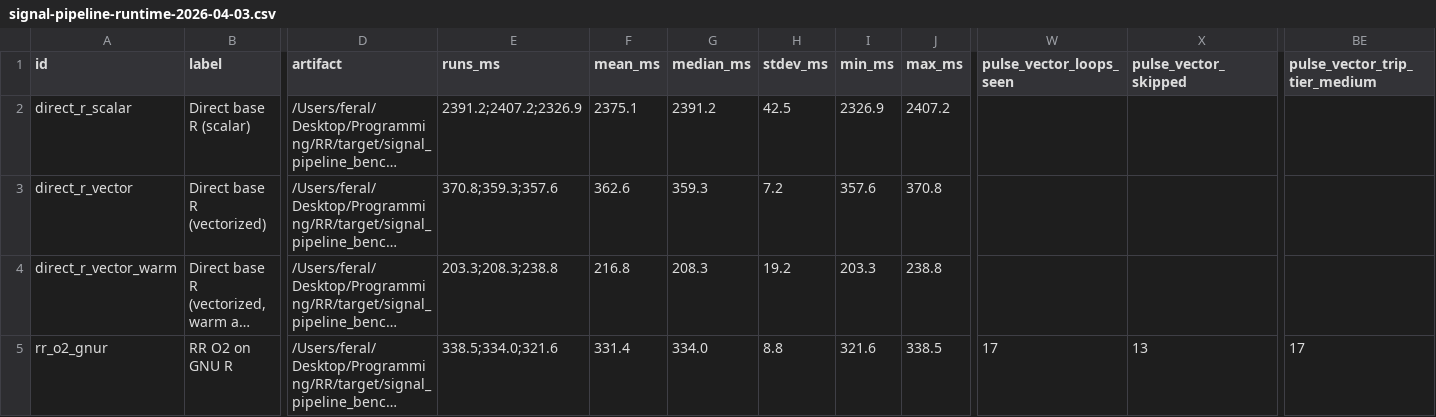
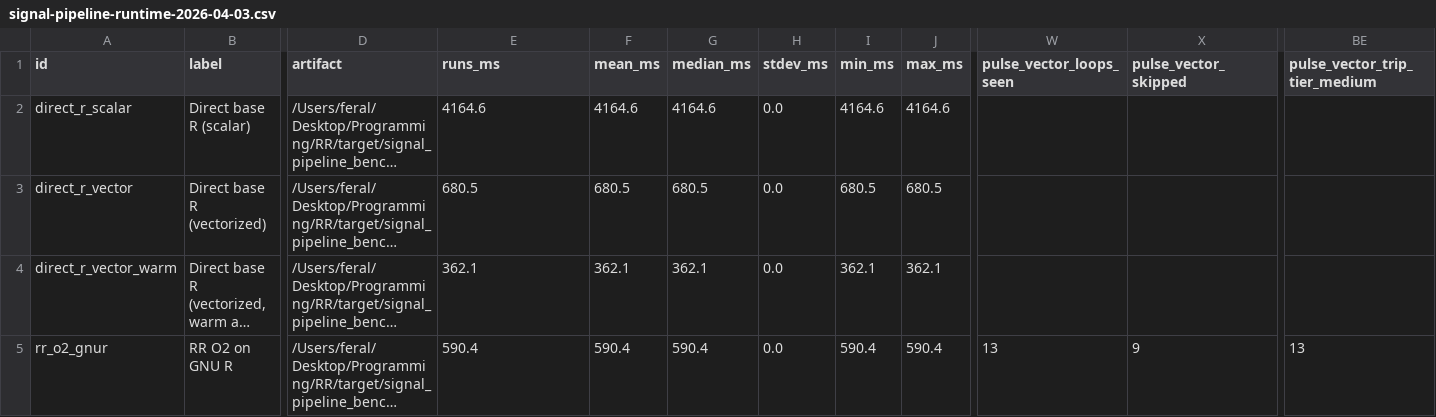
Before and after one commit to Feralthedogg/RR, a CSV file: docs/assets/signal-pipeline-runtime-2026-04-03.csv, drawn as a sheet; only a part is shown, gaps mark what is left out; long unchanged cells end in …; the diff covers the shown part only; the diff names each change by its address in the sheet, - before the commit and + after, or states it on an @@ line.

```diff
--- a/docs/assets/signal-pipeline-runtime-2026-04-03.csv
+++ b/docs/assets/signal-pipeline-runtime-2026-04-03.csv
-E2 (runs_ms): 2391.2;2407.2;2326.9
+E2 (runs_ms): 4164.6
-F2 (mean_ms): 2375.1
+F2 (mean_ms): 4164.6
-G2 (median_ms): 2391.2
+G2 (median_ms): 4164.6
-H2 (stdev_ms): 42.5
+H2 (stdev_ms): 0.0
-I2 (min_ms): 2326.9
+I2 (min_ms): 4164.6
-J2 (max_ms): 2407.2
+J2 (max_ms): 4164.6
-E3 (runs_ms): 370.8;359.3;357.6
+E3 (runs_ms): 680.5
-F3 (mean_ms): 362.6
+F3 (mean_ms): 680.5
-G3 (median_ms): 359.3
+G3 (median_ms): 680.5
-H3 (stdev_ms): 7.2
+H3 (stdev_ms): 0.0
-I3 (min_ms): 357.6
+I3 (min_ms): 680.5
-J3 (max_ms): 370.8
+J3 (max_ms): 680.5
-E4 (runs_ms): 203.3;208.3;238.8
+E4 (runs_ms): 362.1
-F4 (mean_ms): 216.8
+F4 (mean_ms): 362.1
-G4 (median_ms): 208.3
+G4 (median_ms): 362.1
-H4 (stdev_ms): 19.2
+H4 (stdev_ms): 0.0
-I4 (min_ms): 203.3
+I4 (min_ms): 362.1
-J4 (max_ms): 238.8
+J4 (max_ms): 362.1
-E5 (runs_ms): 338.5;334.0;321.6
+E5 (runs_ms): 590.4
-F5 (mean_ms): 331.4
+F5 (mean_ms): 590.4
-G5 (median_ms): 334.0
+G5 (median_ms): 590.4
-H5 (stdev_ms): 8.8
+H5 (stdev_ms): 0.0
-I5 (min_ms): 321.6
+I5 (min_ms): 590.4
-J5 (max_ms): 338.5
+J5 (max_ms): 590.4
-W5 (pulse_vector_loops_seen): 17
+W5 (pulse_vector_loops_seen): 13
-X5 (pulse_vector_skipped): 13
+X5 (pulse_vector_skipped): 9
-BE5 (pulse_vector_trip_tier_medium): 17
+BE5 (pulse_vector_trip_tier_medium): 13
```
Also changed, not shown: 27 edited cells elsewhere in this file, docs/assets/backend-candidate-runtime-2026-04-03.csv, docs/assets/diffusion-backend-runtime-2026-04-03.csv, 16 other files.
